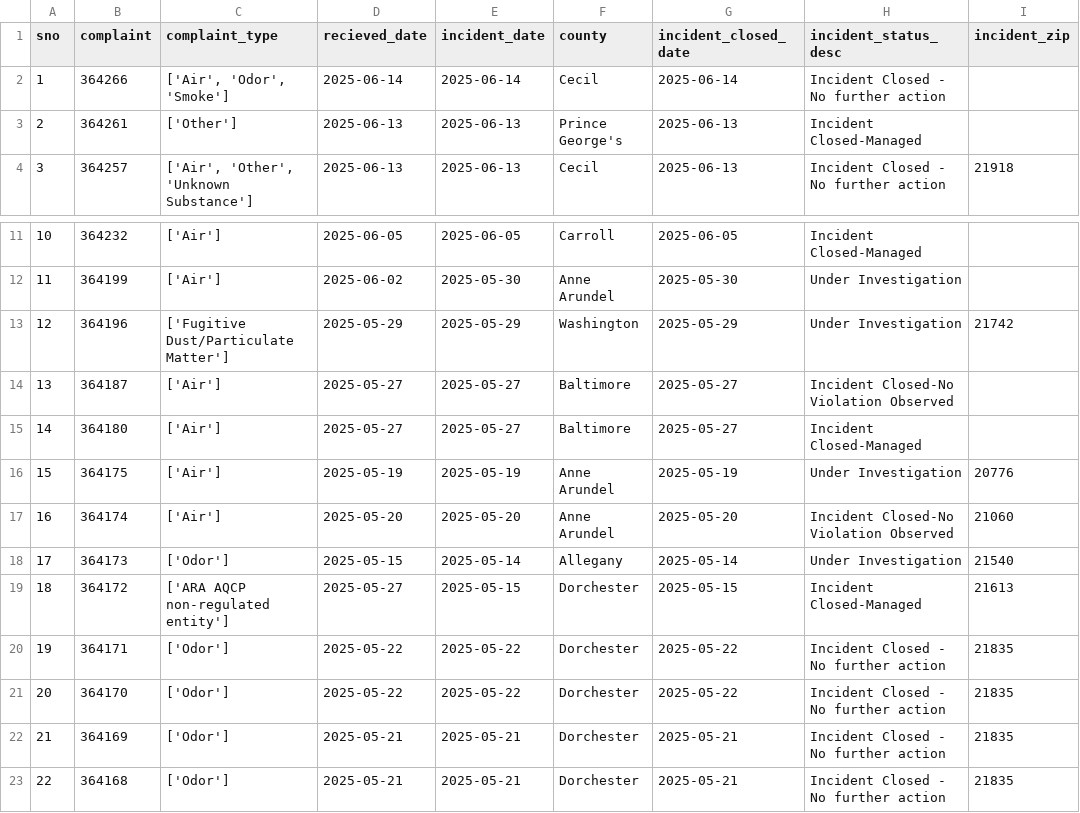
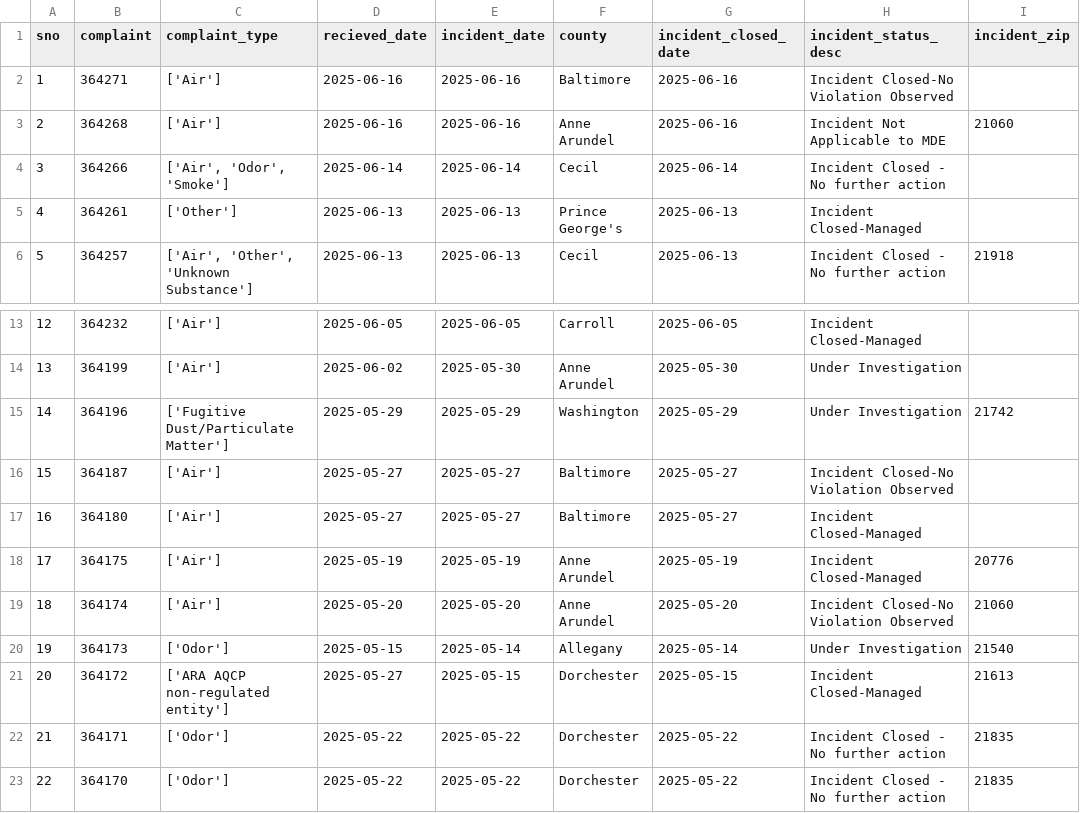
Before and after one commit to gguerrei/live-nicar-pipeline, a CSV file: exported_data/all_complaints.csv, drawn as a sheet; only a part is shown, gaps mark what is left out; the shorter side is filled out with more unchanged rows; addresses are those after the commit; the diff names each change by its address in the sheet, - before the commit and + after, or states it on an @@ line.

```diff
--- a/exported_data/all_complaints.csv
+++ b/exported_data/all_complaints.csv
+row 2: 1 | 364271 | ['Air'] | 2025-06-16 | 2025-06-16 | Baltimore | 2025-06-16 | Incident Closed-No Violation Observed
+row 3: 2 | 364268 | ['Air'] | 2025-06-16 | 2025-06-16 | Anne Arundel | 2025-06-16 | Incident Not Applicable to MDE | 21060
@@ column A (sno) renumbered from row 4 down @@
-H18 (incident_status_desc): Under Investigation
+H18 (incident_status_desc): Incident Closed-Managed
```
Also changed, not shown: exported_data/invalid_counties.csv.
